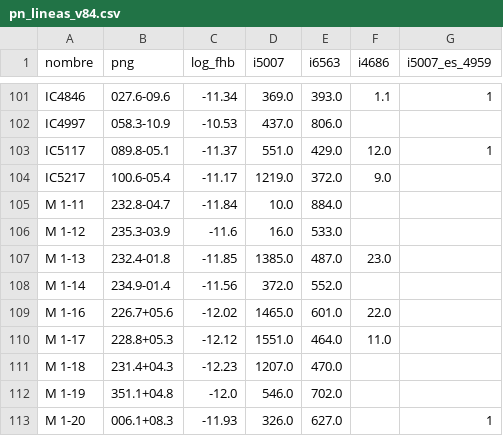
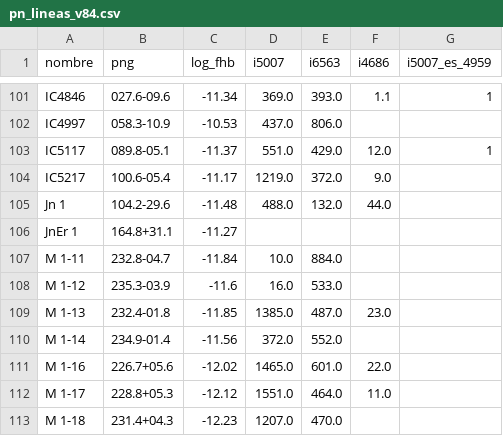
Before and after one commit to azarquiel/bitacoraestelar.app, a CSV file: mapa/datos/pn_lineas_v84.csv, drawn as a sheet; only a part is shown, gaps mark what is left out; the shorter side is filled out with more unchanged rows.

```diff
--- a/mapa/datos/pn_lineas_v84.csv
+++ b/mapa/datos/pn_lineas_v84.csv
@@ -104,2 +104,4 @@ IC5117,089.8-05.1,-11.37,551.0,429.0,12.0,1
 IC5217,100.6-05.4,-11.17,1219.0,372.0,9.0,
+Jn 1,104.2-29.6,-11.48,488.0,132.0,44.0,
+JnEr 1,164.8+31.1,-11.27,,,,
 M 1-11,232.8-04.7,-11.84,10.0,884.0,,
```
Also changed, not shown: mapa/datos/abell_pn.csv, mapa/datos/nebulosas.csv, 3 other files.
